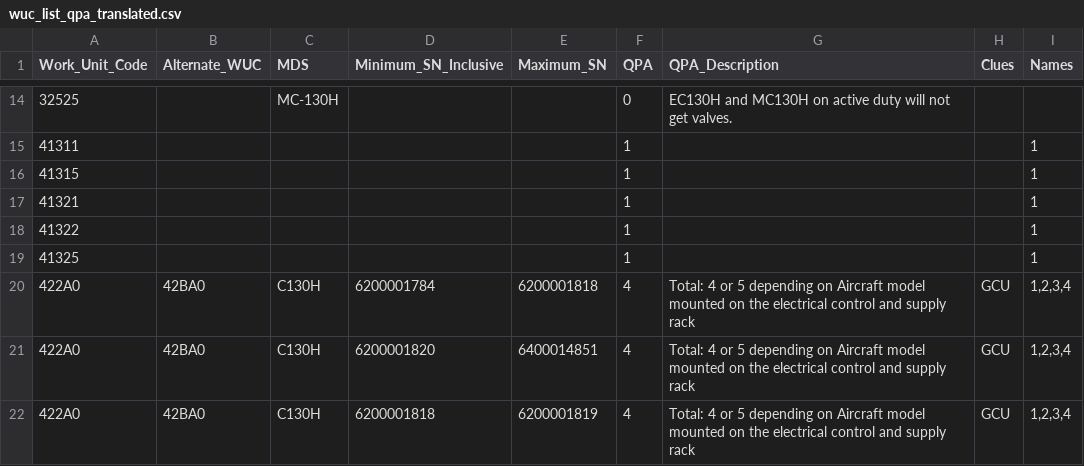
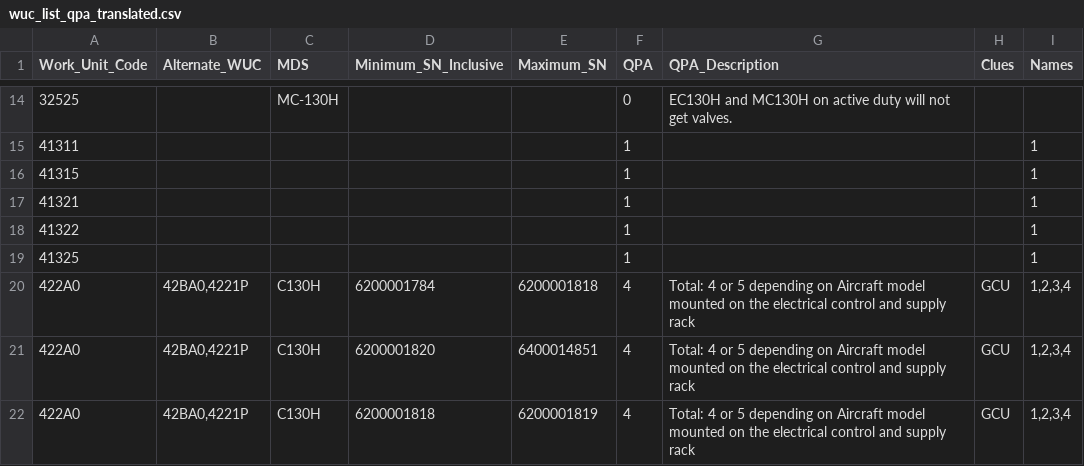
Before and after one commit to ljoseph-c7ks7s/workspace-ercm-development-reliability, a CSV file: data/wuc_list_qpa_translated.csv, drawn as a sheet; only a part is shown, gaps mark what is left out; the diff covers the shown part only.

Commit message:
add another position for 64BAD, fix typo, add another alternate WUC for 422A0

```diff
--- a/data/wuc_list_qpa_translated.csv
+++ b/data/wuc_list_qpa_translated.csv
@@ -19,4 +19,4 @@ Work_Unit_Code,Alternate_WUC,MDS,Minimum_SN_Inclusive,Maximum_SN,QPA,QPA_Descrip
 41325,,,,,1,,,1
-422A0,42BA0,C130H,6200001784,6200001818,4,Total: 4 or 5 depending on Aircraft model  mounted on the electrical control and supply rack,GCU,"1,2,3,4"
-422A0,42BA0,C130H,6200001820,6400014851,4,Total: 4 or 5 depending on Aircraft model  mounted on the electrical control and supply rack,GCU,"1,2,3,4"
-422A0,42BA0,C130H,6200001818,6200001819,4,Total: 4 or 5 depending on Aircraft model  mounted on the electrical control and supply rack,GCU,"1,2,3,4"
+422A0,"42BA0,4221P",C130H,6200001784,6200001818,4,Total: 4 or 5 depending on Aircraft model  mounted on the electrical control and supply rack,GCU,"1,2,3,4"
+422A0,"42BA0,4221P",C130H,6200001820,6400014851,4,Total: 4 or 5 depending on Aircraft model  mounted on the electrical control and supply rack,GCU,"1,2,3,4"
+422A0,"42BA0,4221P",C130H,6200001818,6200001819,4,Total: 4 or 5 depending on Aircraft model  mounted on the electrical control and supply rack,GCU,"1,2,3,4"
```
Also changed, not shown: 14 edited cells elsewhere in this file.
